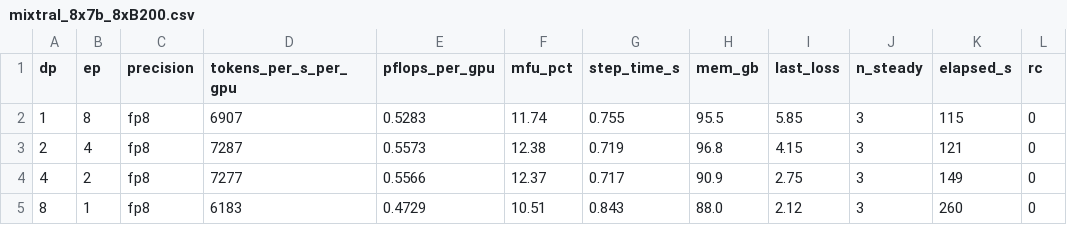
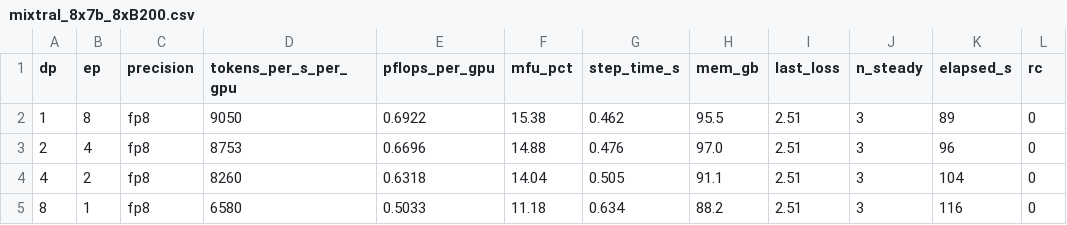
Before and after one commit to Chroma01/bionemo-framework, a CSV file: recipes/mixtral_native_te/benchmarks/mixtral_8x7b_8xB200.csv, drawn as a sheet; only a part is shown; the diff covers the shown part only.

Commit message:
Update mixtral-recipe-te with new results, detailed benchmark script (#1692)
Makes a number of edits to the mixtral-native-te recipe:

1. commits a benchmark script for more reproduceable runs.
2. re-runs the benchmark on 8xB200. Note that EP=8 now seems fastest,
I'll have to find a B300 node to update the headline figure.
3. cleans up the various shims we had in train_fsdp_ep.py, documents why
the remaining shims are necessary and what upstream fixes we could make
4. runs huggingface and nemo-automodel comparisons.

<!-- This is an auto-generated comment: release notes by coderabbit.ai
-->

## Summary by CodeRabbit

* **New Features**
* Added export and memory-mappable loading for native Transformer Engine
training checkpoints.
* Added expert-parallel-aware checkpoint loading and improved FP8
compatibility validation.
* Added native, Hugging Face reference, and NeMo AutoModel Mixtral
benchmark workflows.
* Added support for configurable dataset tokenization batch sizes and
mixed gradient clipping.

* **Documentation**
* Expanded conversion, checkpointing, benchmark, workaround, and
performance-analysis guidance.

* **Tests**
* Added coverage for checkpoint export/loading, dataset packing, FP8
operations, gradient handling, and optimizer initialization.

<!-- end of auto-generated comment: release notes by coderabbit.ai -->

---------

Signed-off-by: Peter St. John <pstjohn@nvidia.com>

```diff
--- a/recipes/mixtral_native_te/benchmarks/mixtral_8x7b_8xB200.csv
+++ b/recipes/mixtral_native_te/benchmarks/mixtral_8x7b_8xB200.csv
@@ -1,5 +1,5 @@
 dp,ep,precision,tokens_per_s_per_gpu,pflops_per_gpu,mfu_pct,step_time_s,mem_gb,last_loss,n_steady,elapsed_s,rc
-1,8,fp8,6907,0.5283,11.74,0.755,95.5,5.85,3,115,0
-2,4,fp8,7287,0.5573,12.38,0.719,96.8,4.15,3,121,0
-4,2,fp8,7277,0.5566,12.37,0.717,90.9,2.75,3,149,0
-8,1,fp8,6183,0.4729,10.51,0.843,88.0,2.12,3,260,0
+1,8,fp8,9050,0.6922,15.38,0.462,95.5,2.51,3,89,0
+2,4,fp8,8753,0.6696,14.88,0.476,97.0,2.51,3,96,0
+4,2,fp8,8260,0.6318,14.04,0.505,91.1,2.51,3,104,0
+8,1,fp8,6580,0.5033,11.18,0.634,88.2,2.51,3,116,0
```
Also changed, not shown: 28 edited cells elsewhere in this file, recipes/mixtral_native_te/benchmarks/mixtral_8x7b_8xB300.csv, 44 other files.
